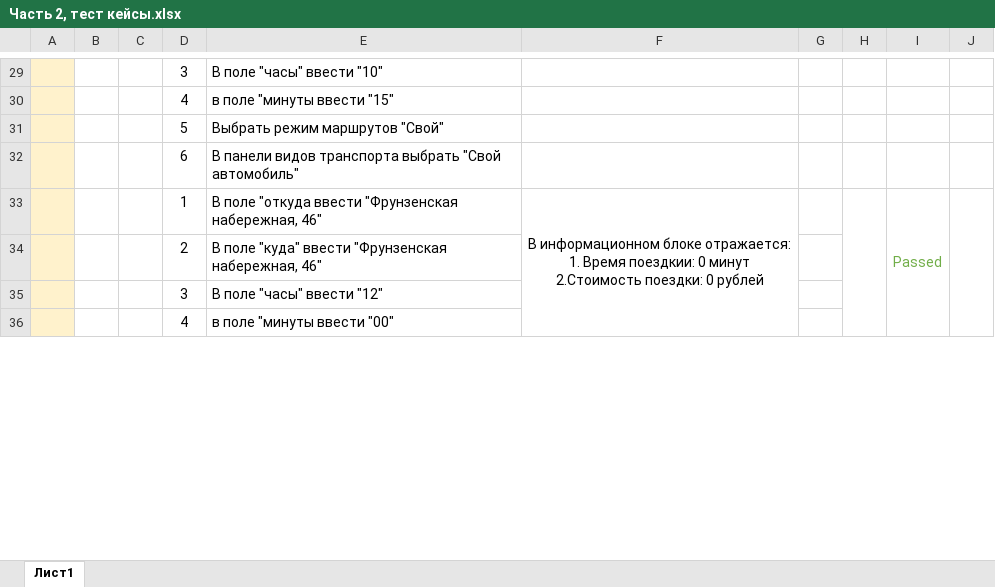
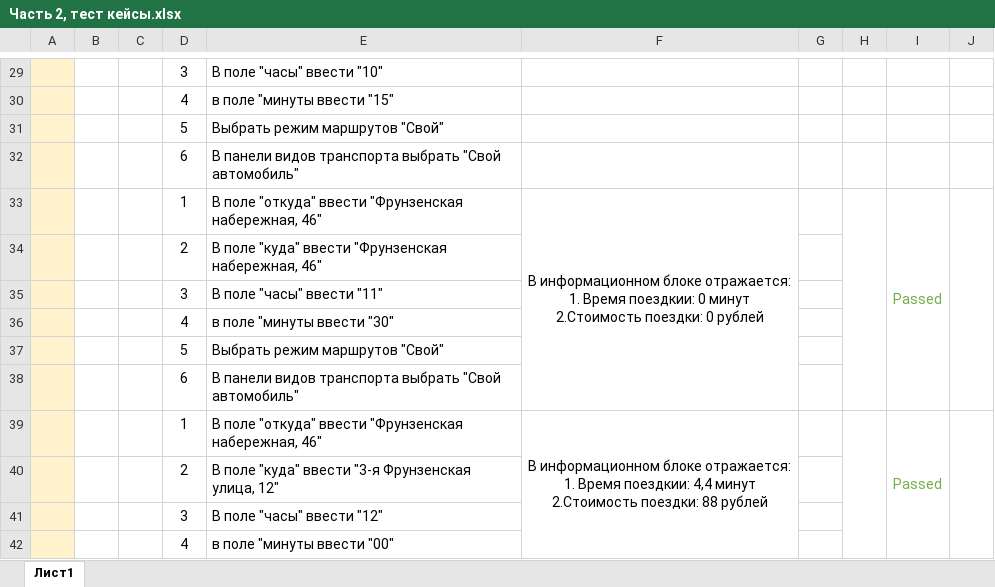
Before and after one commit to Alina-Sheyanova/yandex-praktikum-qa-manual, an Excel workbook: 2 задание/Часть 2, тест кейсы.xlsx, sheet Лист1, drawn as a sheet; only a part is shown, gaps mark what is left out; values as stored, in another font and other column widths than the file's, no borders; removed rows and columns are numbered as before the commit, all else as after; ↵ is a line break in a cell; the diff covers the shown part only; the diff names each change by its address in the sheet, - before the commit and + after, or states it on an @@ line.

Commit message:
правки в тест кейсах

```diff
--- a/2 задание/Часть 2, тест кейсы.xlsx (sheet Лист1)
+++ b/2 задание/Часть 2, тест кейсы.xlsx (sheet Лист1)
-E33: В поле "откуда ввести "Фрунзенская…
+E33: В поле "откуда" ввести "Фрунзенская…
-F33:F38 merged
+F33:F38 merged
-H33:H38 merged
+H33:H38 merged
-I33:I38 merged
+I33:I38 merged
-J33:J38 merged
+J33:J38 merged
@@ row 41 moved to row 35: 3 @@
+row 36:  |  |  | 4 | в поле "минуты ввести "30"
@@ row 43 moved to row 37: 5 @@
@@ row 44 moved to row 38: 6 @@
+row 39:  |  |  | 1 | В поле "откуда" ввести "Фрунзенская набережная, 46" | В информационном блоке отражается: ↵ 1. Время поездкии: 4,4 минут ↵ 2.Стоимость поездки: 88 рублей |  |  | Passed
-A42 fill: #FFF2CC
+A42 fill: none
```
Also changed, not shown: 2 added rows, 4 removed rows, 18 edited cells and cell formats elsewhere in this sheet.
